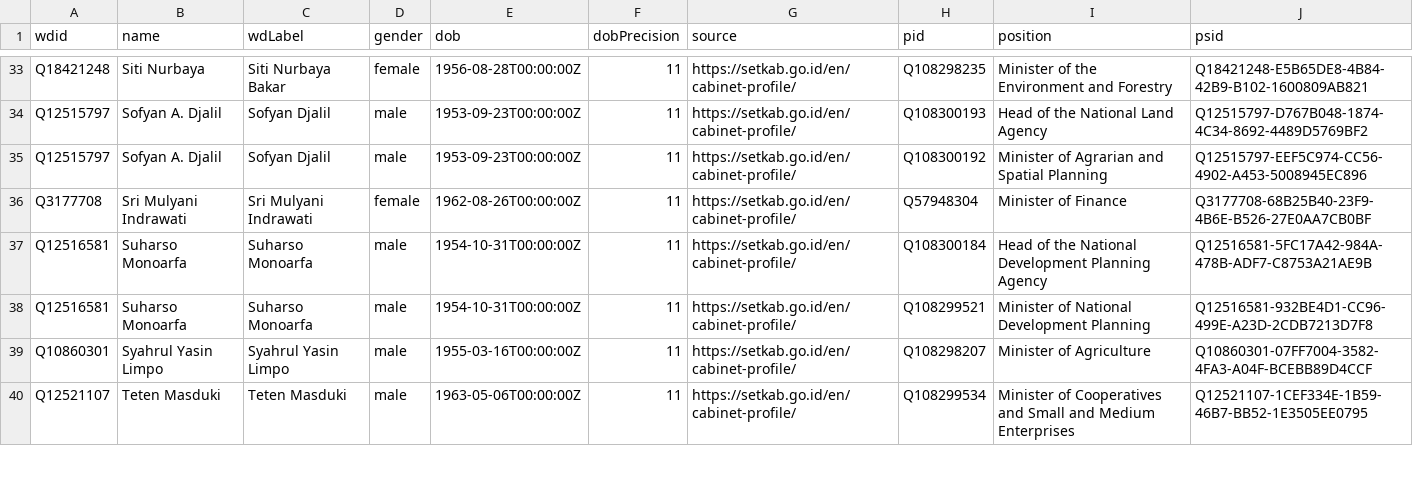
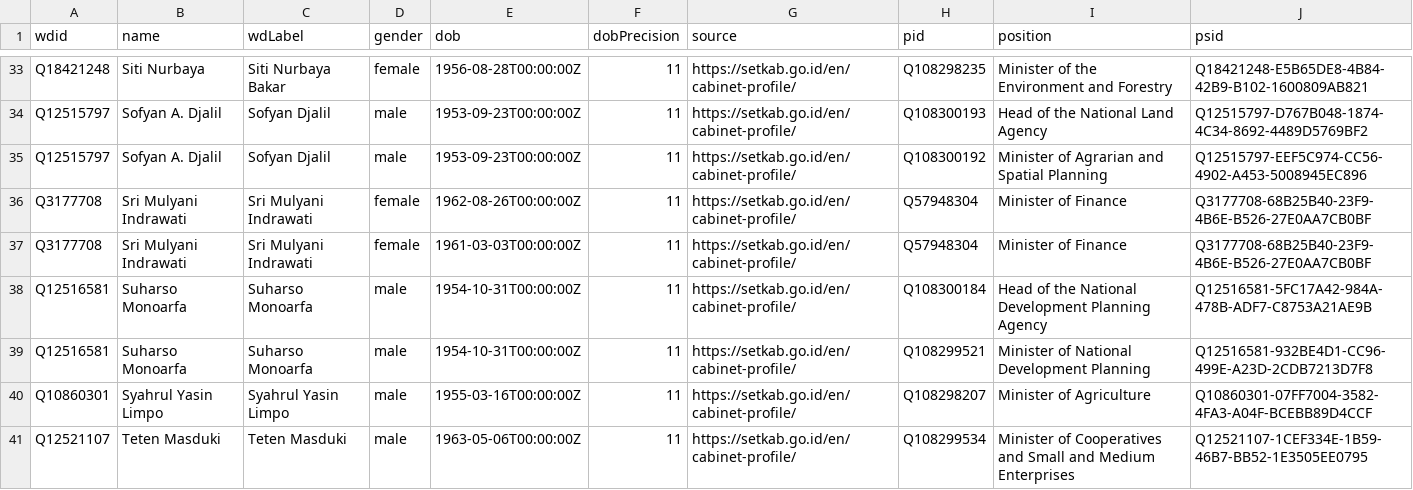
Before and after one commit to every-politician-scrapers/indonesia-ministers, a CSV file: data/wikidata.csv, drawn as a sheet; only a part is shown, gaps mark what is left out; the diff names each change by its address in the sheet, - before the commit and + after, or states it on an @@ line.

```diff
--- a/data/wikidata.csv
+++ b/data/wikidata.csv
+row 37: Q3177708 | Sri Mulyani Indrawati | Sri Mulyani Indrawati | female | 1961-03-03T00:00:00Z | 11 | https://setkab.go.id/en/cabinet-profile/ | Q57948304 | Minister of Finance | Q3177708-68B25B40-23F9-4B6E-B526-27E0AA7CB0BF
```
Also changed, not shown: 1 other file.
